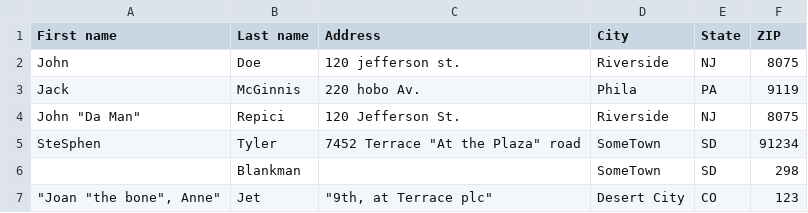
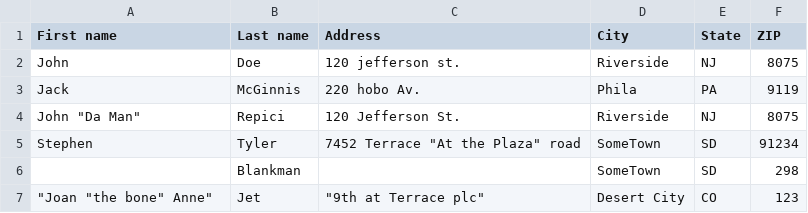
Before and after one commit to Lies0zeta/CorePandas, a CSV file: files/addresses.csv, drawn as a sheet.

```diff
--- a/files/addresses.csv
+++ b/files/addresses.csv
@@ -4,4 +4,4 @@ Jack,McGinnis,220 hobo Av.,Phila, PA,9119
 "John ""Da Man""",Repici,120 Jefferson St.,Riverside, NJ,8075
-SteSphen,Tyler,"7452 Terrace ""At the Plaza"" road",SomeTown,SD,91234
+Stephen,Tyler,"7452 Terrace ""At the Plaza"" road",SomeTown,SD,91234
 ,Blankman,,SomeTown, SD,298
-"""Joan ""the bone"", Anne""",Jet,"""9th, at Terrace plc""",Desert City,CO,123
+"""Joan ""the bone"" Anne""",Jet,"""9th at Terrace plc""",Desert City,CO,123
```
Also changed, not shown: 2 other files.
